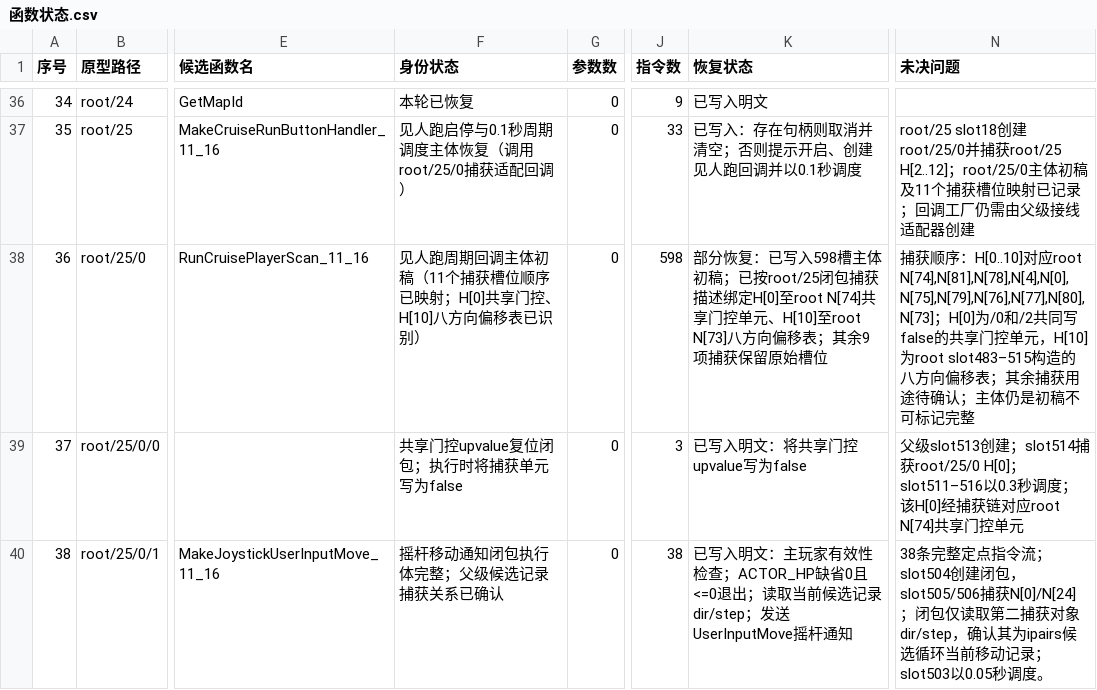
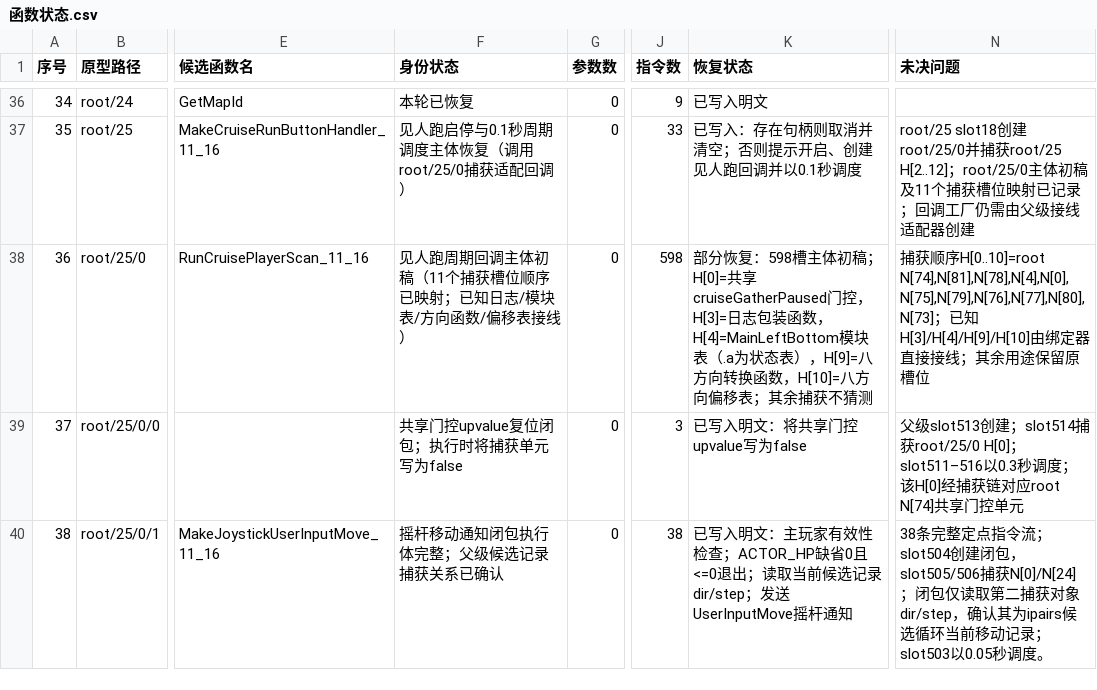
Before and after one commit to panchengdong88888/wjjm, a CSV file: 11.16/函数状态.csv, drawn as a sheet; only a part is shown, gaps mark what is left out; the diff names each change by its address in the sheet, - before the commit and + after, or states it on an @@ line.

Commit message:
更新root25捕获接线状态

```diff
--- a/11.16/函数状态.csv
+++ b/11.16/函数状态.csv
-F38 (身份状态): …已映射；H[0]共享门控、H[10]八方向偏移表已识别）
+F38 (身份状态): …已映射；已知日志/模块表/方向函数/偏移表接线）
-K38 (恢复状态): …分恢复：已写入598槽主体初稿；已按root/25闭包捕获描述绑定H[0]至root N[74]共享门控单元、H[10]至root N[73]八方向偏移表；其余9项捕获保留原始槽位
+K38 (恢复状态): …分恢复：598槽主体初稿；H[0]=共享cruiseGatherPaused门控，H[3]=日志包装函数，H[4]=MainLeftBottom模块表（.a为状态表），H[9]=八方向转换函数，H[10]=八方向偏移表；其余捕获不猜测
-N38 (未决问题): …顺序：H[0..10]对应root N[74],N[81],N[78],N[4],N[0],N[75],N[79],N[76],N[77],N[80],N[73]；H[0]为/0和/2共同写false的共享门控单元，H[10]为root slot483–515构造的八方向偏移表；其余捕获用途待确认；主体仍是初稿不可标记完整
+N38 (未决问题): …顺序H[0..10]=root N[74],N[81],N[78],N[4],N[0],N[75],N[79],N[76],N[77],N[80],N[73]；已知H[3]/H[4]/H[9]/H[10]由绑定器直接接线；其余用途保留原槽位
```
